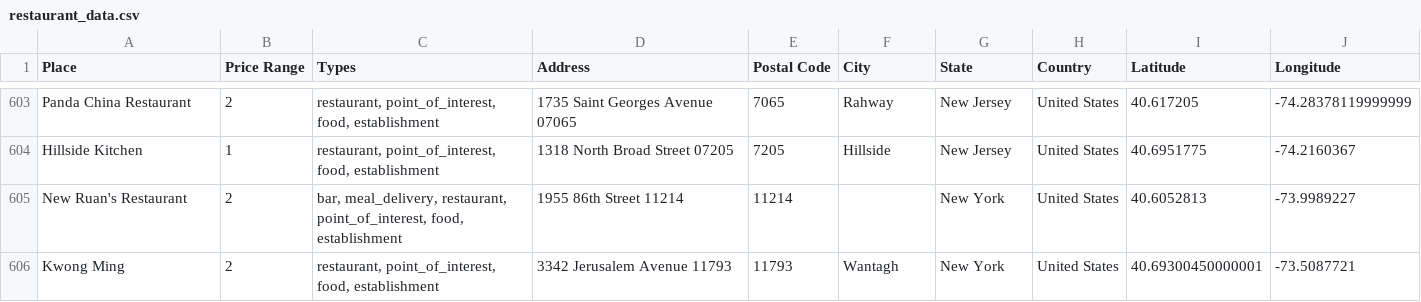
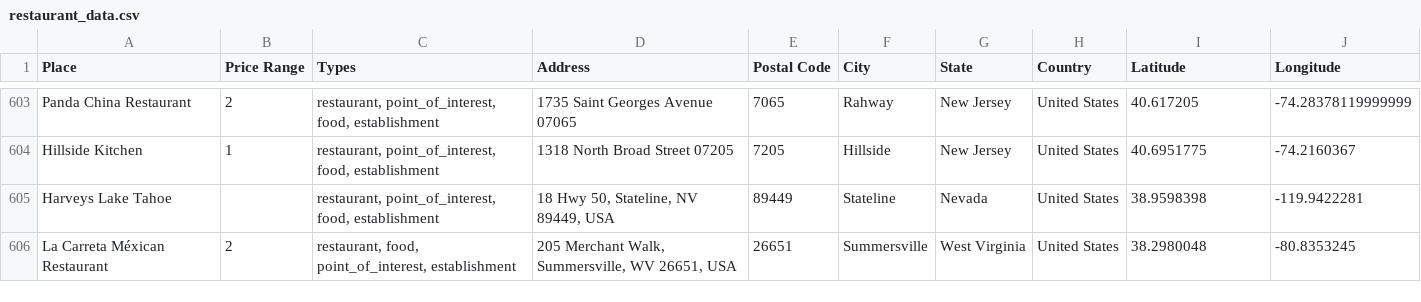
Before and after one commit to ireilly-reilly/JourneyGenius, a CSV file: journey-genius-data-scraping/restaurant_data.csv, drawn as a sheet; only a part is shown, gaps mark what is left out.

Commit message:
Wrapped GetRestaurantsPlacesAPI File
- Successfully wrapped the getRestaurantsPlaces section using the Google Places API. Also, fixed how data is stored into the csv file.
- Fixed the selected budget option. It now sends a value to the TFIDF model based on user selection.
- The front end and the two wrapped python files now all work in unison with each other. The frontend retrieves the user’s desired travel destination. This travel destination is from the Google Places API, which sends the coordinates of the destination to our GetRestaurantsPlacesAPI file. This file receieves the coordinates and generates restaurants within a specific radius of the destination. After generation, those restaurants are stored inside a csv file. After, we utilize the TFIDF model, which filters out data from the csv file and finds the top 10 recommended restaurants based on user input.
- We still need to send all of this information back to the frontend to display it to the user.

```diff
--- a/journey-genius-data-scraping/restaurant_data.csv
+++ b/journey-genius-data-scraping/restaurant_data.csv
@@ -604,3 +604,3 @@ Panda China Restaurant,2,"restaurant, point_of_interest, food, establishment",17
 Hillside Kitchen,1,"restaurant, point_of_interest, food, establishment",1318 North Broad Street 07205,7205,Hillside,New Jersey,United States,40.6951775,-74.2160367
-New Ruan's Restaurant,2,"bar, meal_delivery, restaurant, point_of_interest, food, establishment",1955 86th Street 11214,11214,,New York,United States,40.6052813,-73.9989227
-Kwong Ming,2,"restaurant, point_of_interest, food, establishment",3342 Jerusalem Avenue 11793,11793,Wantagh,New York,United States,40.69300450000001,-73.5087721
+Harveys Lake Tahoe,,"restaurant, point_of_interest, food, establishment","18 Hwy 50, Stateline, NV 89449, USA",89449,Stateline,Nevada,United States,38.9598398,-119.9422281
+La Carreta Méxican Restaurant,2,"restaurant, food, point_of_interest, establishment","205 Merchant Walk, Summersville, WV 26651, USA",26651,Summersville,West Virginia,United States,38.2980048,-80.8353245
```
Also changed, not shown: 5 other files.
